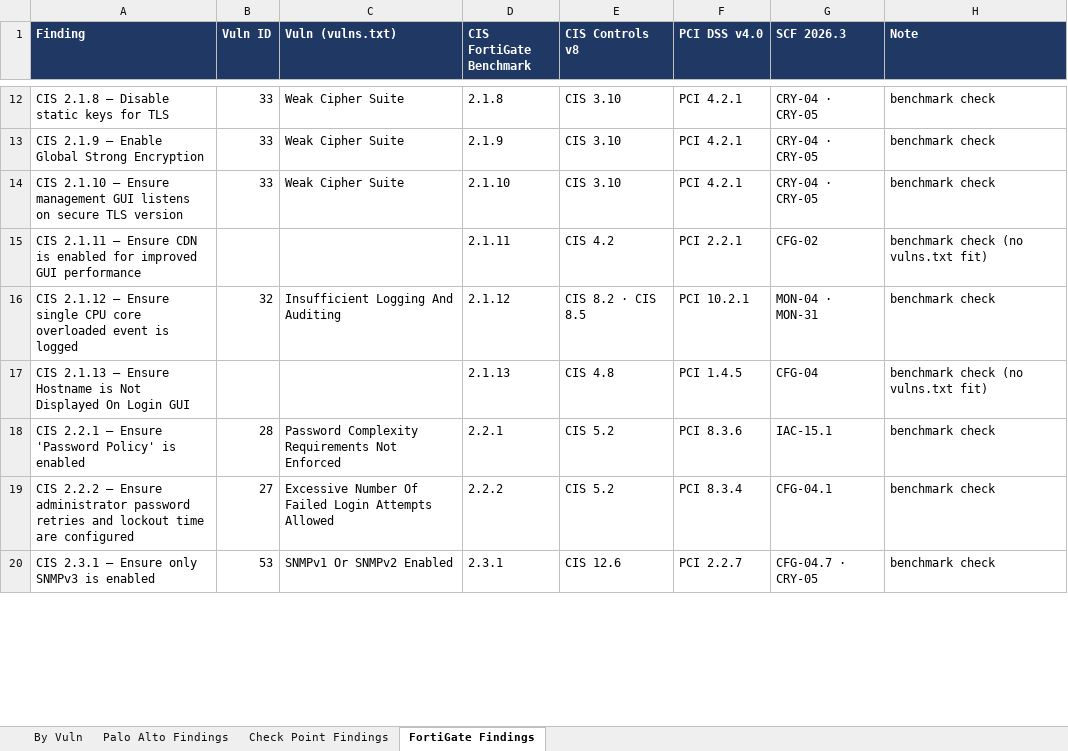
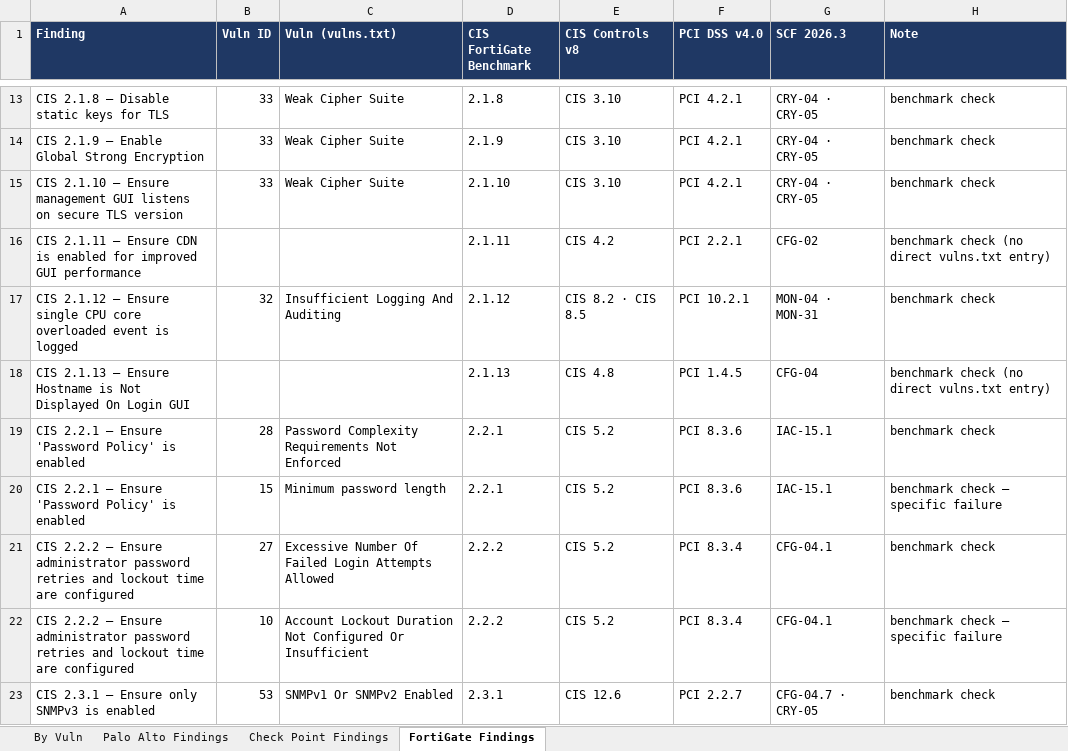
Before and after one commit to acknowledgeHim/paloalto_parser, an Excel workbook: vulns_framework_mapping.xlsx, sheet FortiGate Findings, drawn as a sheet; only a part is shown, gaps mark what is left out; values as stored, in another font and other column widths than the file's, no borders; addresses are those after the commit; the diff covers the shown part only; the diff names each change by its address in the sheet, - before the commit and + after, or states it on an @@ line.

```diff
--- a/vulns_framework_mapping.xlsx (sheet FortiGate Findings)
+++ b/vulns_framework_mapping.xlsx (sheet FortiGate Findings)
-H16 (Note): benchmark check (no vulns.txt fit)
+H16 (Note): benchmark check (no direct vulns.txt entry)
-H18 (Note): benchmark check (no vulns.txt fit)
+H18 (Note): benchmark check (no direct vulns.txt entry)
+row 20: CIS 2.2.1 — Ensure 'Password Policy' is enabled | 15 | Minimum password length | 2.2.1 | CIS 5.2 | PCI 8.3.6 | IAC-15.1 | benchmark check — specific failure
+row 22: CIS 2.2.2 — Ensure administrator password retries and lockout time are configured | 10 | Account Lockout Duration Not Configured Or Insufficient | 2.2.2 | CIS 5.2 | PCI 8.3.4 | CFG-04.1 | benchmark check — specific failure
```
Also changed, not shown: 8 added rows, 4 removed rows and 43 edited cells elsewhere in this sheet, sheet By Vuln, sample-fortigate_analysis.xlsx, 1 other file.
